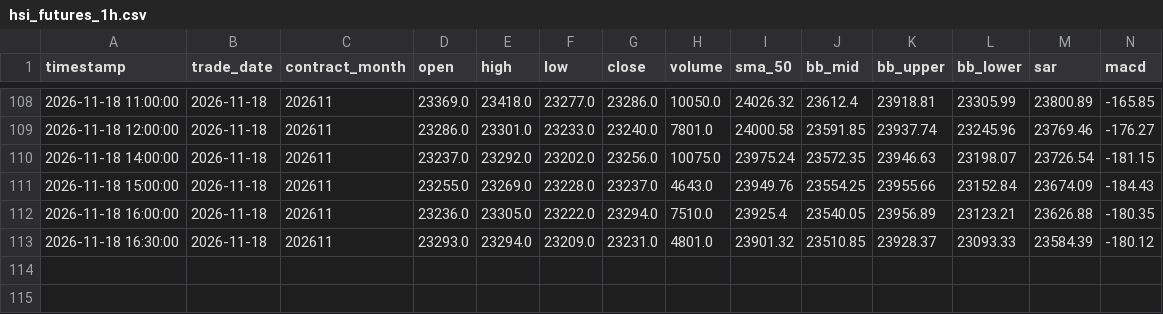
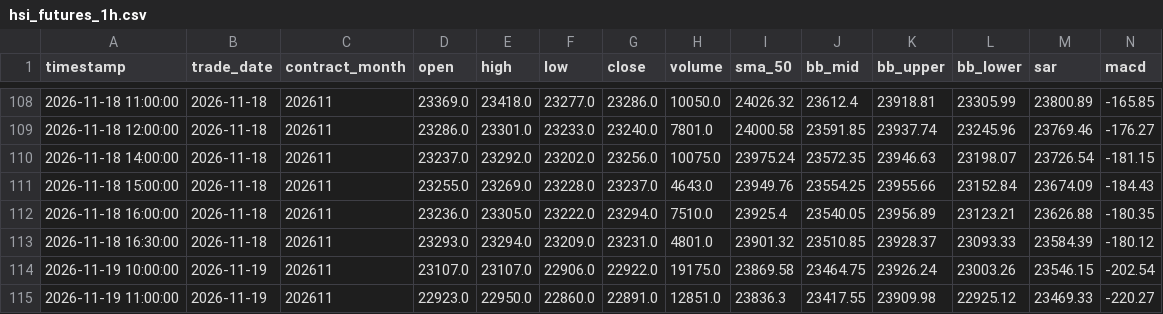
Before and after one commit to leichanseng-bit/hsi-futures-tracker, a CSV file: hsi_futures_1h.csv, drawn as a sheet; only a part is shown, gaps mark what is left out; rows hold the shown columns only; the diff names each change by its address in the sheet, - before the commit and + after, or states it on an @@ line.

```diff
--- a/hsi_futures_1h.csv
+++ b/hsi_futures_1h.csv
+row 114: 2026-11-19 10:00:00 | 2026-11-19 | 202611 | 23107.0 | 23107.0 | 22906.0 | 22922.0 | 19175.0 | 23869.58 | 23464.75 | 23926.24 | 23003.26 | 23546.15 | -202.54
+row 115: 2026-11-19 11:00:00 | 2026-11-19 | 202611 | 22923.0 | 22950.0 | 22860.0 | 22891.0 | 12851.0 | 23836.3 | 23417.55 | 23909.98 | 22925.12 | 23469.33 | -220.27
```
Also changed, not shown: hsi_futures_15m.csv, hsi_futures_1d.csv, 9 other files.
